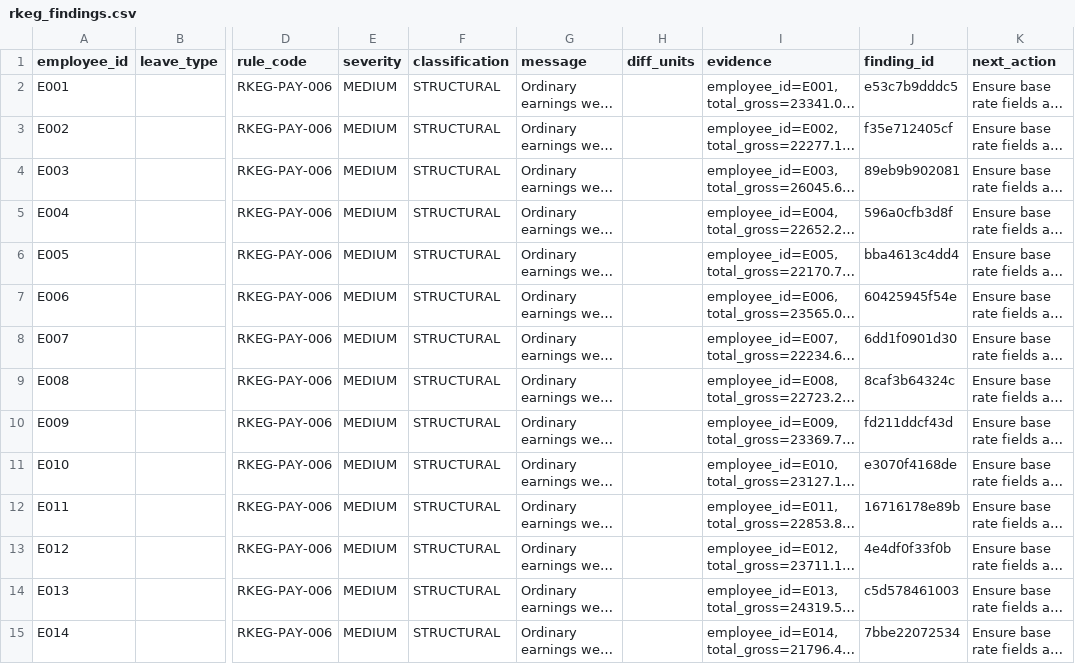
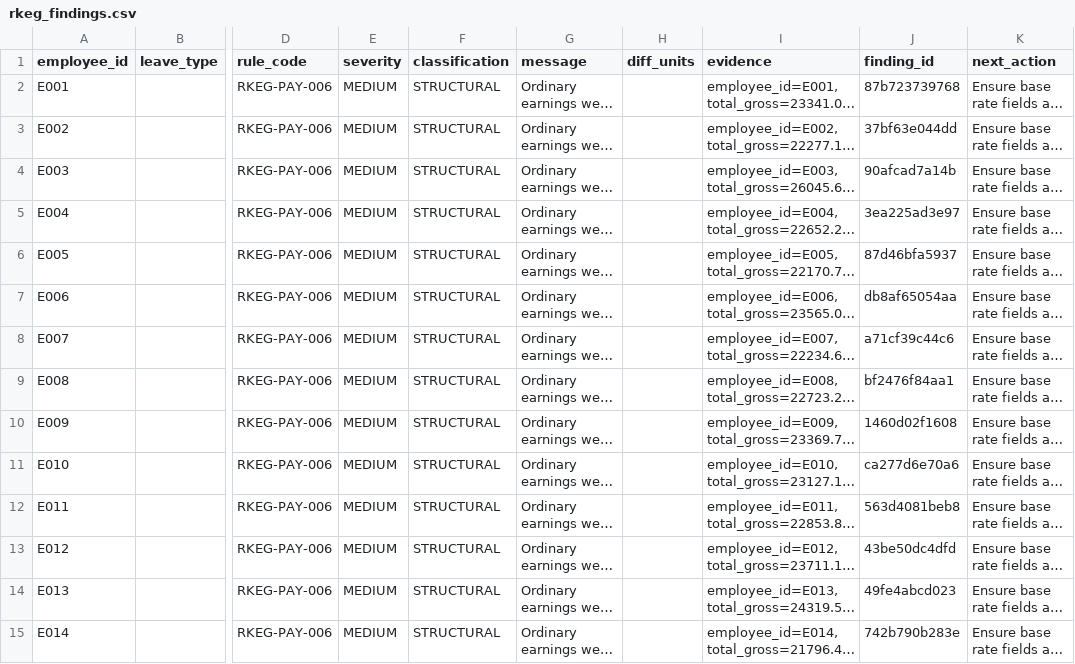
Before and after one commit to dcrops/payroll-diagnostics-engine, a CSV file: data/clients/CLT_KAGGLE_TEST/PILOT_003_2026_04_02/outputs/rkeg_findings.csv, drawn as a sheet; only a part is shown, gaps mark what is left out; long unchanged cells end in …; the diff covers the shown part only; the diff names each change by its address in the sheet, - before the commit and + after, or states it on an @@ line.

```diff
--- a/data/clients/CLT_KAGGLE_TEST/PILOT_003_2026_04_02/outputs/rkeg_findings.csv
+++ b/data/clients/CLT_KAGGLE_TEST/PILOT_003_2026_04_02/outputs/rkeg_findings.csv
-J2 (finding_id): e53c7b9dddc5
+J2 (finding_id): 87b723739768
-J3 (finding_id): f35e712405cf
+J3 (finding_id): 37bf63e044dd
-J4 (finding_id): 89eb9b902081
+J4 (finding_id): 90afcad7a14b
-J5 (finding_id): 596a0cfb3d8f
+J5 (finding_id): 3ea225ad3e97
-J6 (finding_id): bba4613c4dd4
+J6 (finding_id): 87d46bfa5937
-J7 (finding_id): 60425945f54e
+J7 (finding_id): db8af65054aa
-J8 (finding_id): 6dd1f0901d30
+J8 (finding_id): a71cf39c44c6
-J9 (finding_id): 8caf3b64324c
+J9 (finding_id): bf2476f84aa1
-J10 (finding_id): fd211ddcf43d
+J10 (finding_id): 1460d02f1608
-J11 (finding_id): e3070f4168de
+J11 (finding_id): ca277d6e70a6
-J12 (finding_id): 16716178e89b
+J12 (finding_id): 563d4081beb8
-J13 (finding_id): 4e4df0f33f0b
+J13 (finding_id): 43be50dc4dfd
-J14 (finding_id): c5d578461003
+J14 (finding_id): 49fe4abcd023
-J15 (finding_id): 7bbe22072534
+J15 (finding_id): 742b790b283e
```
Also changed, not shown: 35 edited cells elsewhere in this file, 21 other files.
